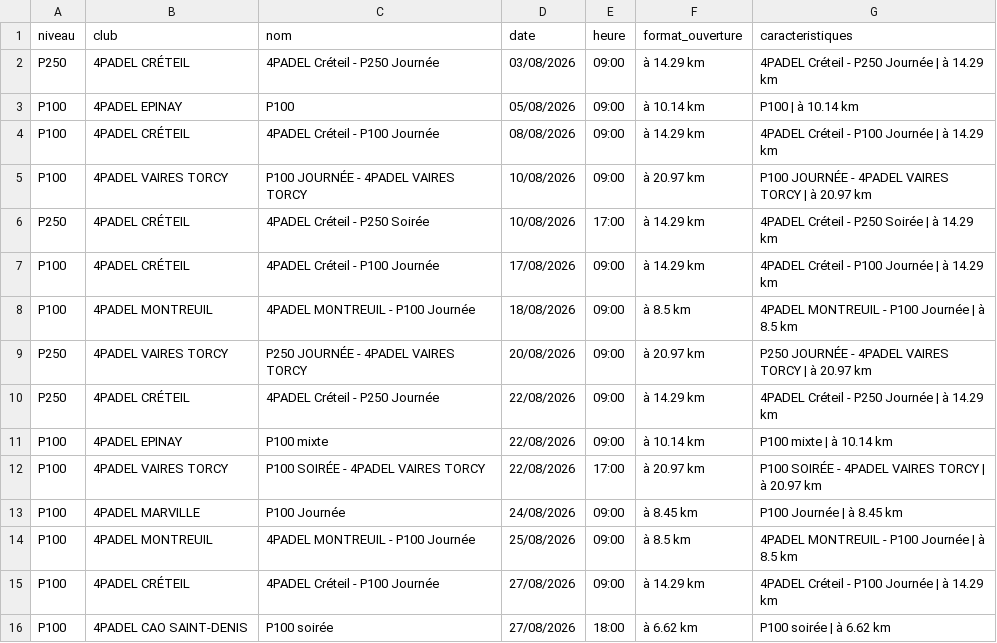
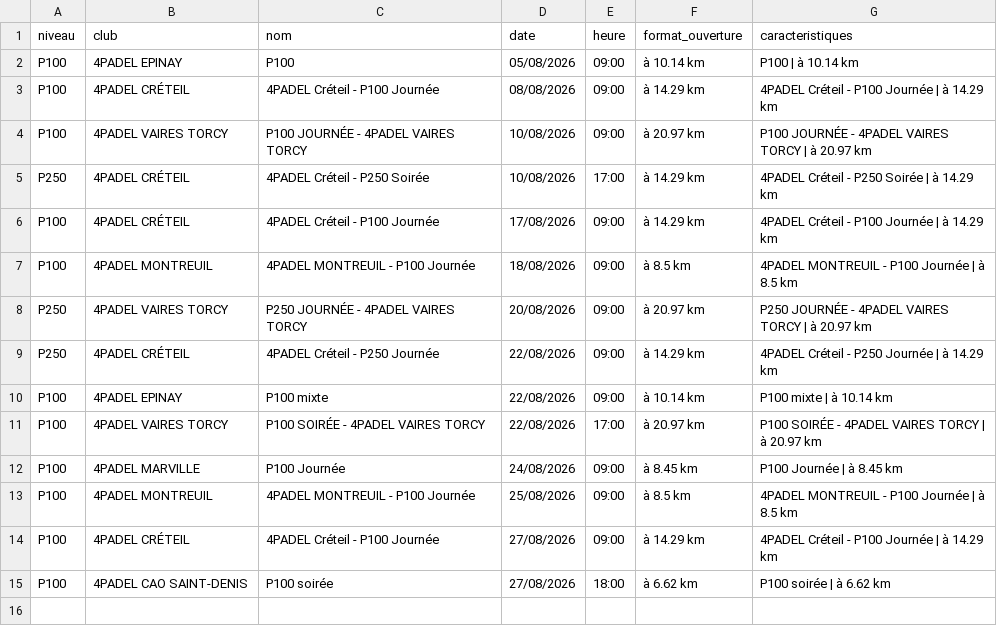
Before and after one commit to TheBigLouloup/Padel, a CSV file: tournois_4padel.csv, drawn as a sheet; the diff names each change by its address in the sheet, - before the commit and + after, or states it on an @@ line.

```diff
--- a/tournois_4padel.csv
+++ b/tournois_4padel.csv
-row 2: P250 | 4PADEL CRÉTEIL | 4PADEL Créteil - P250 Journée | 03/08/2026 | 09:00 | à 14.29 km | 4PADEL Créteil - P250 Journée | à 14.29 km
```
